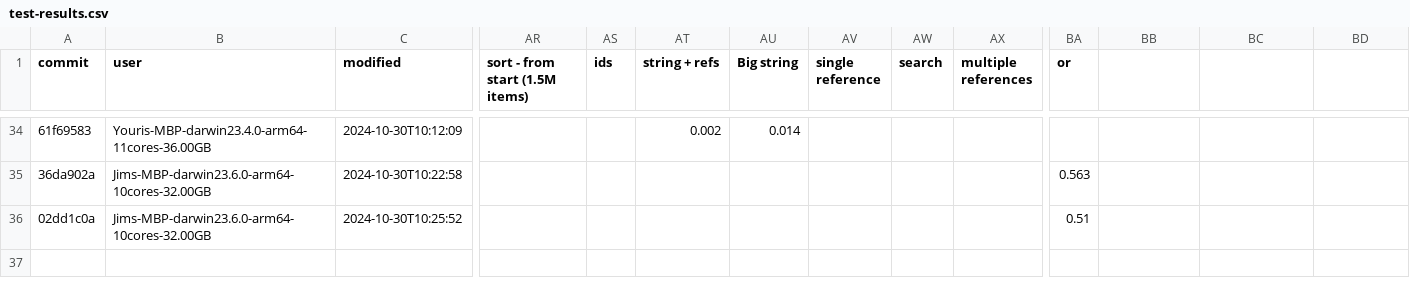
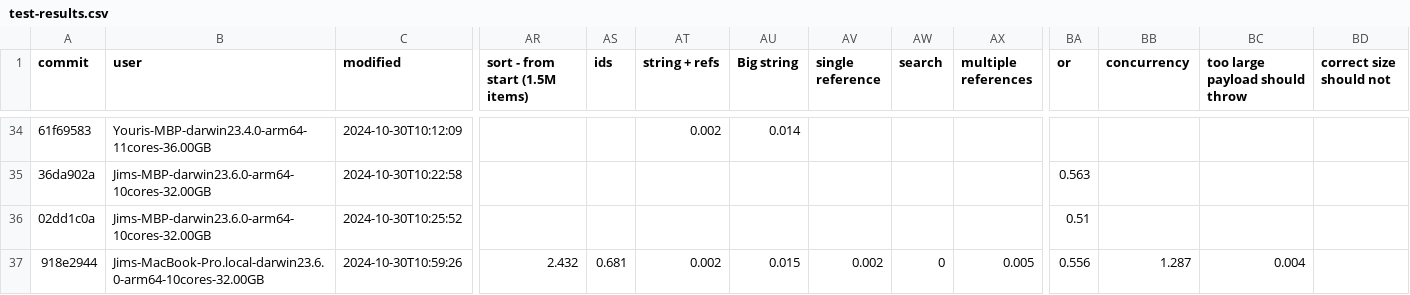
Before and after one commit to atelier-saulx/based, a CSV file: packages/db/test-results.csv, drawn as a sheet; only a part is shown, gaps mark what is left out; rows hold the shown columns only; the diff names each change by its address in the sheet, - before the commit and + after, or states it on an @@ line.

Commit message:
fix

```diff
--- a/packages/db/test-results.csv
+++ b/packages/db/test-results.csv
-BB1: (empty)
+BB1: concurrency
-BC1: (empty)
+BC1: too large payload should throw
-BD1: (empty)
+BD1: correct size should not
+row 37: 918e2944 | Jims-MacBook-Pro.local-darwin23.6.0-arm64-10cores-32.00GB | 2024-10-30T10:59:26 | 2.432 | 0.681 | 0.002 | 0.015 | 0.002 | 0 | 0.005 | 0.556 | 1.287 | 0.004
```
